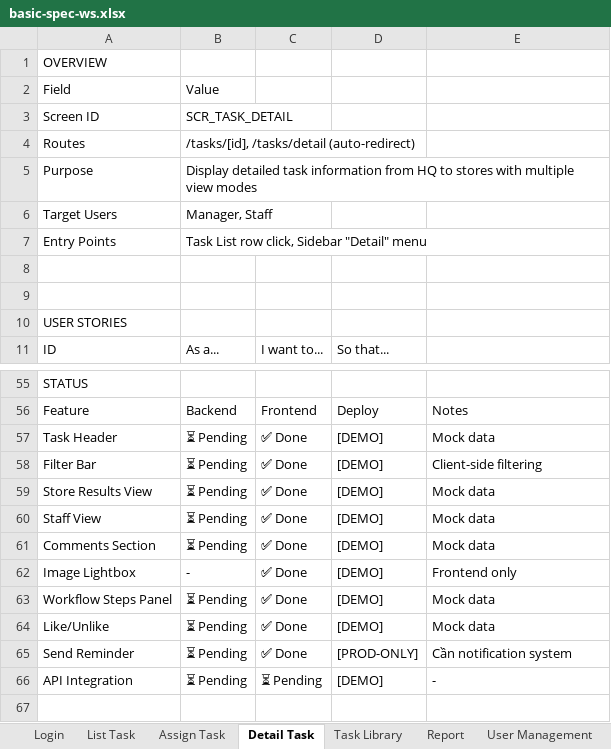
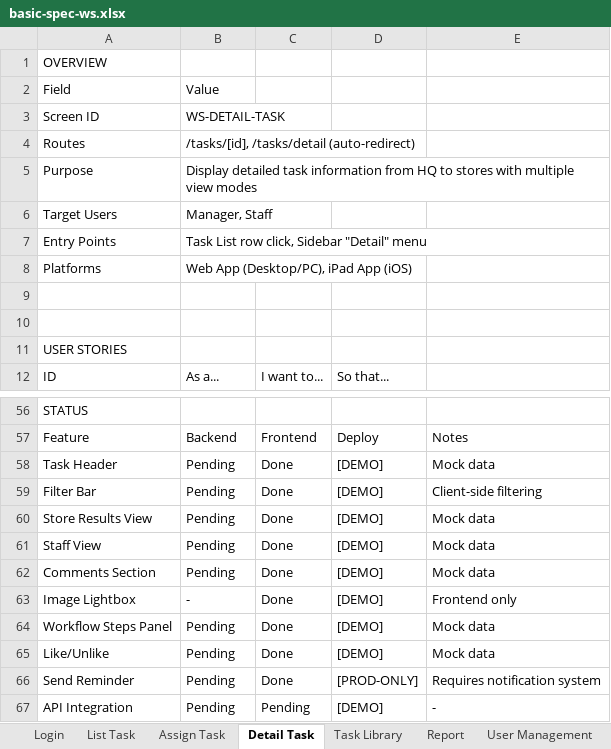
Before and after one commit to legiatuangtvt-droid/aoisora, an Excel workbook: docs/basic-spec-ws.xlsx, sheet Detail Task, drawn as a sheet; only a part is shown, gaps mark what is left out; values as stored, in another font and other column widths than the file's, no borders; addresses are those after the commit; the diff names each change by its address in the sheet, - before the commit and + after, or states it on an @@ line.

```diff
--- a/docs/basic-spec-ws.xlsx (sheet Detail Task)
+++ b/docs/basic-spec-ws.xlsx (sheet Detail Task)
-B3: SCR_TASK_DETAIL
+B3: WS-DETAIL-TASK
+row 8: Platforms | Web App (Desktop/PC), iPad App (iOS)
-B58:B62: ⏳ Pending
+B58:B62: Pending
-C58:C66: ✅ Done
+C58:C66: Done
-B64:B67: ⏳ Pending
+B64:B67: Pending
-E66: Cần notification system
+E66: Requires notification system
-C67: ⏳ Pending
+C67: Pending
```
Also changed, not shown: sheet Login, sheet List Task, sheet User Management, sheet Report, sheet Task Library, sheet Assign Task, 1 other file.
